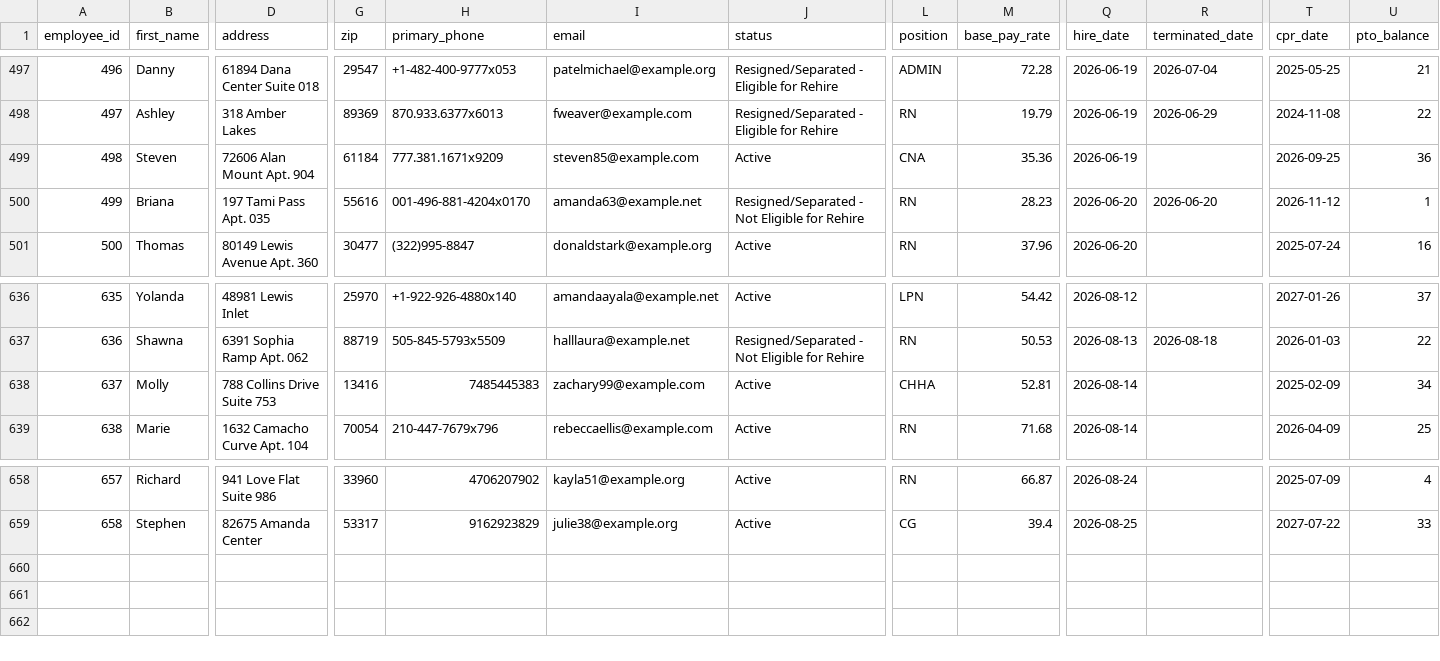
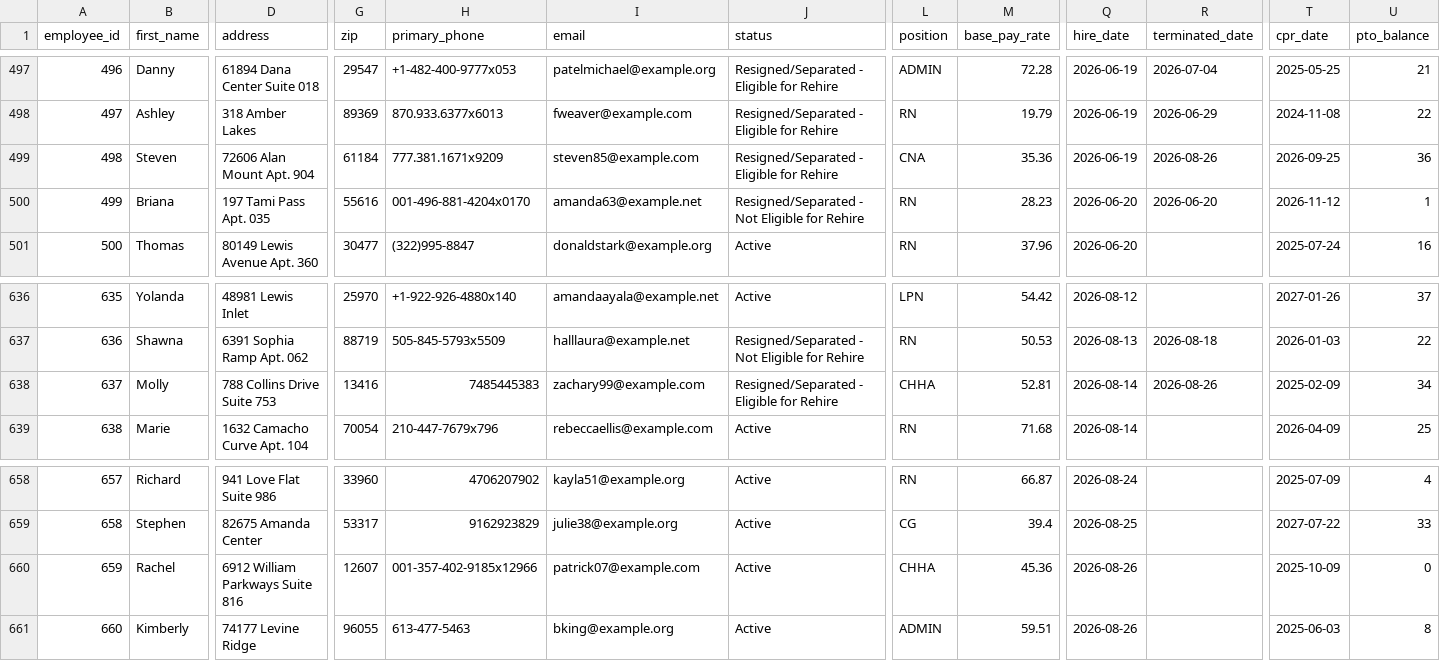
Before and after one commit to UzairNaumanTayyab/Work_Opportunity_Tax_Credit, a CSV file: Datasets/Dataset1.csv, drawn as a sheet; only a part is shown, gaps mark what is left out; rows hold the shown columns only; the diff names each change by its address in the sheet, - before the commit and + after, or states it on an @@ line.

Commit message:
Automated HR update: Wed Aug 26 06:25:44 UTC 2026

```diff
--- a/Datasets/Dataset1.csv
+++ b/Datasets/Dataset1.csv
-J499 (status): Active
+J499 (status): Resigned/Separated - Eligible for Rehire
-R499 (terminated_date): (empty)
+R499 (terminated_date): 2026-08-26
-J638 (status): Active
+J638 (status): Resigned/Separated - Eligible for Rehire
-R638 (terminated_date): (empty)
+R638 (terminated_date): 2026-08-26
+row 660: 659 | Rachel | 6912 William Parkways Suite 816 | 12607 | 001-357-402-9185x12966 | patrick07@example.com | Active | CHHA | 45.36 | 2026-08-26 |  | 2025-10-09 | 0
+row 661: 660 | Kimberly | 74177 Levine Ridge | 96055 | 613-477-5463 | bking@example.org | Active | ADMIN | 59.51 | 2026-08-26 |  | 2025-06-03 | 8
```
